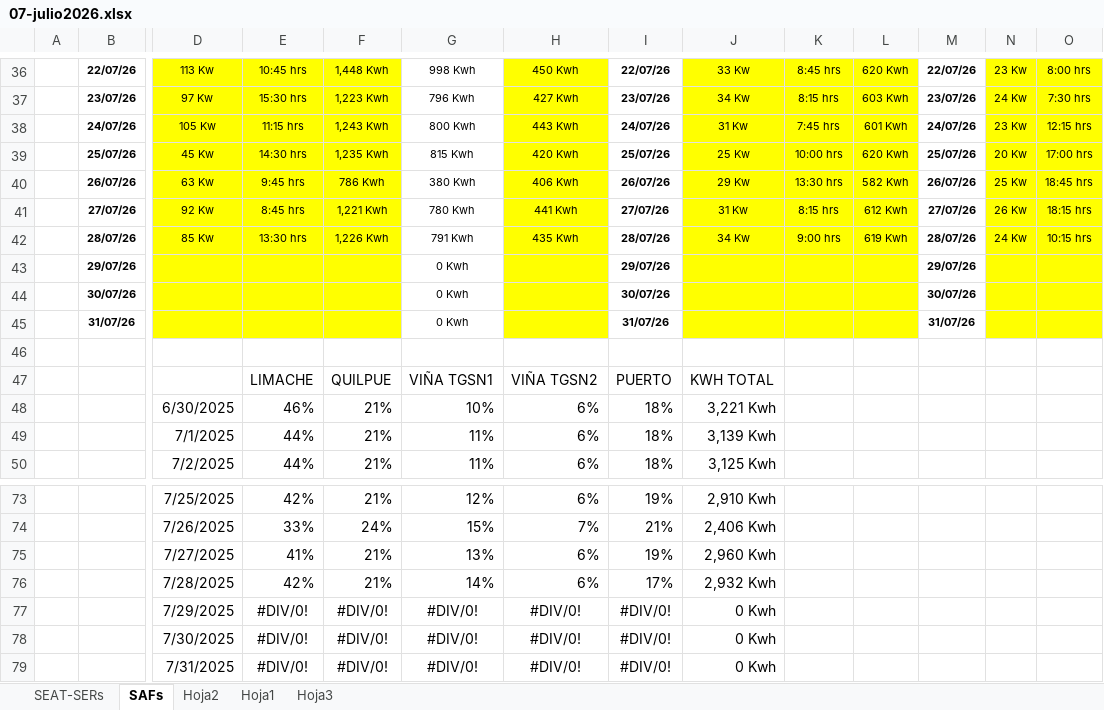
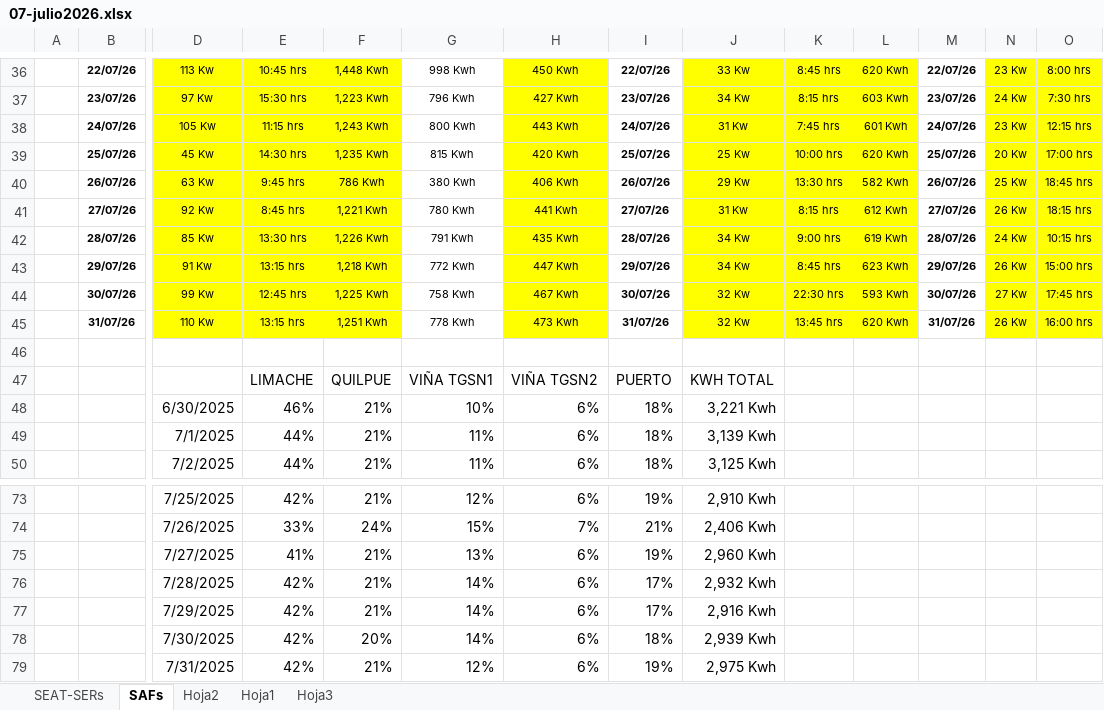
Before and after one commit to antoniorra1983-ops/Datos-Operacionales, an Excel workbook: data/seat/07-julio2026.xlsx, sheet SAFs, drawn as a sheet; only a part is shown, gaps mark what is left out; values as stored, in another font and other column widths than the file's, no borders; charts and pictures and conditional formats not drawn; removed rows and columns are numbered as before the commit, all else as after; rows hold the shown columns only; the diff names each change by its address in the sheet, - before the commit and + after, or states it on an @@ line.

```diff
--- a/data/seat/07-julio2026.xlsx (sheet SAFs)
+++ b/data/seat/07-julio2026.xlsx (sheet SAFs)
-row 43:  | 29/07/26 |  |  |  | 0 Kwh |  | 29/07/26 |  |  |  | 29/07/26
-row 44:  | 30/07/26 |  |  |  | 0 Kwh |  | 30/07/26 |  |  |  | 30/07/26
-row 45:  | 31/07/26 |  |  |  | 0 Kwh |  | 31/07/26 |  |  |  | 31/07/26
+row 43:  | 29/07/26 | 91 Kw | 13:15 hrs | 1,218 Kwh | 772 Kwh | 447 Kwh | 29/07/26 | 34 Kw | 8:45 hrs | 623 Kwh | 29/07/26 | 26 Kw | 15:00 hrs
+row 44:  | 30/07/26 | 99 Kw | 12:45 hrs | 1,225 Kwh | 758 Kwh | 467 Kwh | 30/07/26 | 32 Kw | 22:30 hrs | 593 Kwh | 30/07/26 | 27 Kw | 17:45 hrs
+row 45:  | 31/07/26 | 110 Kw | 13:15 hrs | 1,251 Kwh | 778 Kwh | 473 Kwh | 31/07/26 | 32 Kw | 13:45 hrs | 620 Kwh | 31/07/26 | 26 Kw | 16:00 hrs
-row 77:  |  | 7/29/2025 | #DIV/0! | #DIV/0! | #DIV/0! | #DIV/0! | #DIV/0! | 0 Kwh
-row 78:  |  | 7/30/2025 | #DIV/0! | #DIV/0! | #DIV/0! | #DIV/0! | #DIV/0! | 0 Kwh
-row 79:  |  | 7/31/2025 | #DIV/0! | #DIV/0! | #DIV/0! | #DIV/0! | #DIV/0! | 0 Kwh
+row 77:  |  | 7/29/2025 | 42% | 21% | 14% | 6% | 17% | 2,916 Kwh
+row 78:  |  | 7/30/2025 | 42% | 20% | 14% | 6% | 18% | 2,939 Kwh
+row 79:  |  | 7/31/2025 | 42% | 21% | 12% | 6% | 19% | 2,975 Kwh
```
Also changed, not shown: sheet SEAT-SERs, charts or pictures, 1 other file.
